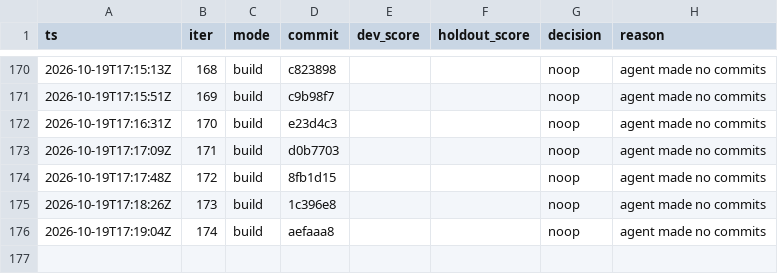
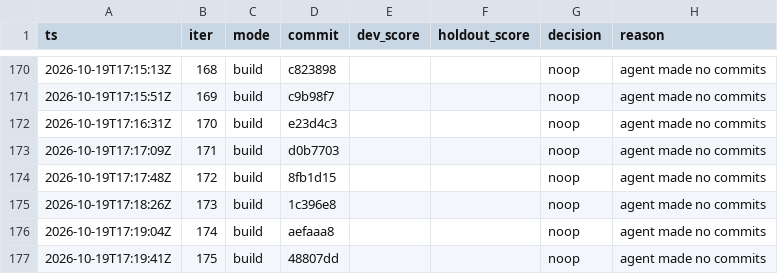
Before and after one commit to karlrobinson9014/Perturb26, a TSV file: status/results.tsv, drawn as a sheet; only a part is shown, gaps mark what is left out.

Commit message:
loop: iter 175 status

```diff
--- a/status/results.tsv
+++ b/status/results.tsv
@@ -176 +176,2 @@ ts	iter	mode	commit	dev_score	holdout_score	decision	reason
 2026-10-19T17:19:04Z	174	build	aefaaa8			noop	agent made no commits
+2026-10-19T17:19:41Z	175	build	48807dd			noop	agent made no commits
```
Also changed, not shown: status/iterations.tsv.
